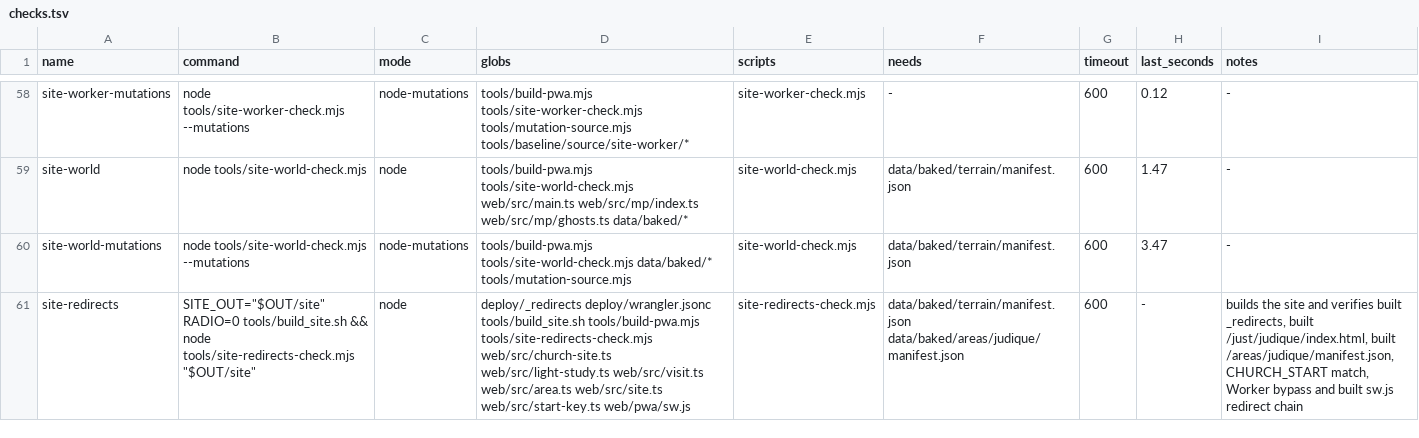
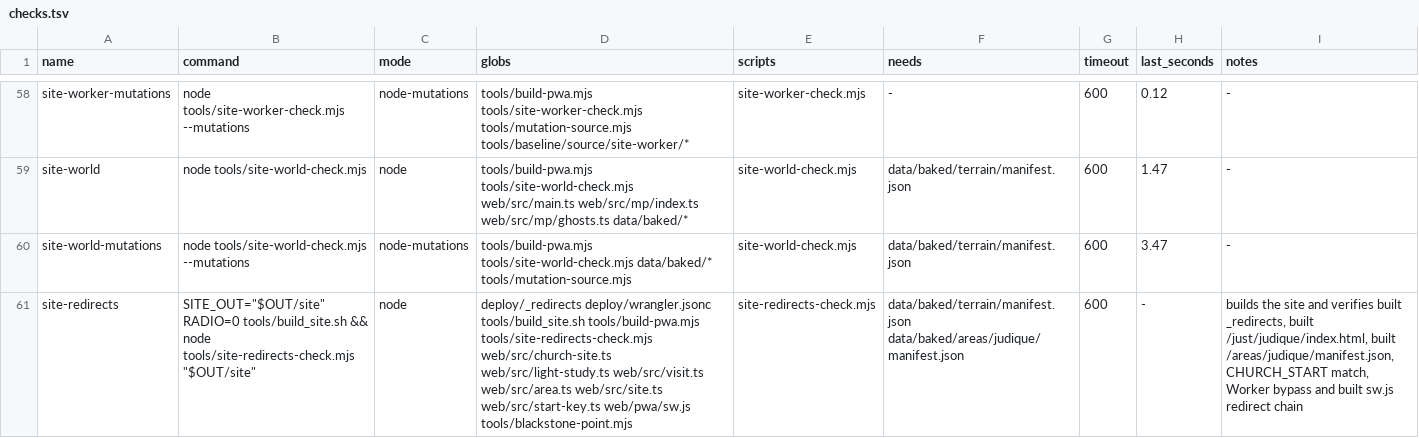
Before and after one commit to dfakkeldy/just-drive, a TSV file: tools/checks.tsv, drawn as a sheet; only a part is shown, gaps mark what is left out; the diff covers the shown part only; the diff names each change by its address in the sheet, - before the commit and + after, or states it on an @@ line.

```diff
--- a/tools/checks.tsv
+++ b/tools/checks.tsv
-D61 (globs): …web/src/start-key.ts web/pwa/sw.js
+D61 (globs): …web/src/start-key.ts web/pwa/sw.js tools/blackstone-point.mjs
```
Also changed, not shown: 2 edited cells elsewhere in this file, 4 other files.
